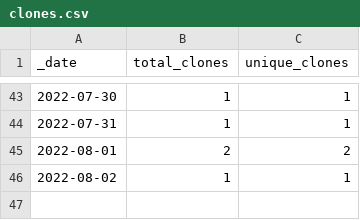
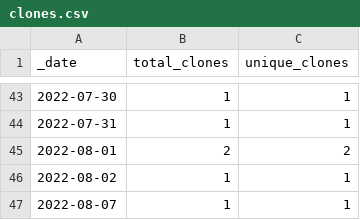
Before and after one commit to roberts-farm-of-ideas/12, a CSV file: traffic/clones.csv, drawn as a sheet; only a part is shown, gaps mark what is left out.

Commit message:
GitHub traffic

```diff
--- a/traffic/clones.csv
+++ b/traffic/clones.csv
@@ -46 +46,2 @@ _date,total_clones,unique_clones
 2022-08-02,1,1
+2022-08-07,1,1
```
Also changed, not shown: 1 other file.
